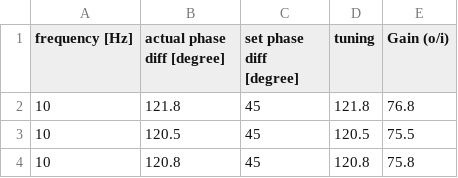
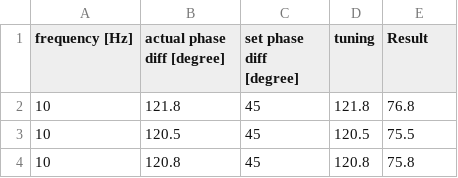
Before and after one commit to IntermidiatePhysicsExperiment/LockInHall, a CSV file: DATA/A-2/A-2-1_shift45_500mV.csv, drawn as a sheet; only a part is shown.

```diff
--- a/DATA/A-2/A-2-1_shift45_500mV.csv
+++ b/DATA/A-2/A-2-1_shift45_500mV.csv
@@ -1,2 +1,2 @@
-frequency [Hz],actual phase diff [degree],set phase diff [degree],tuning,Gain (o/i)
+frequency [Hz],actual phase diff [degree],set phase diff [degree],tuning,Result
 10,121.8,45,121.8,76.8
```
Also changed, not shown: 12 other files.
